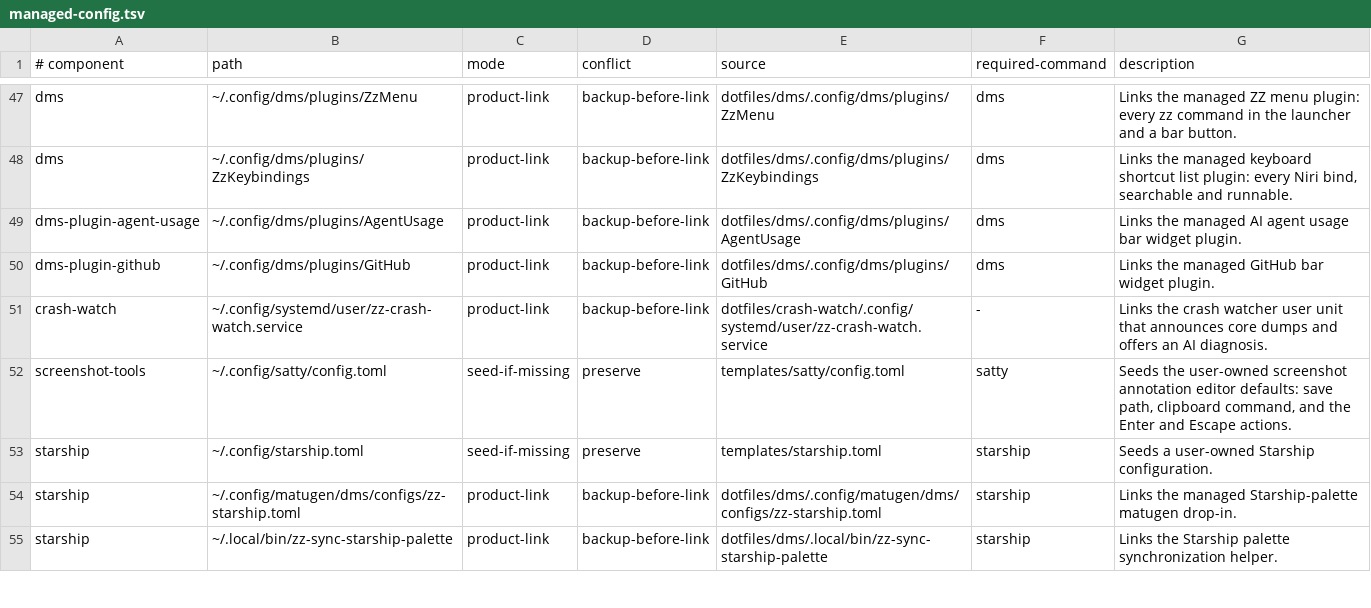
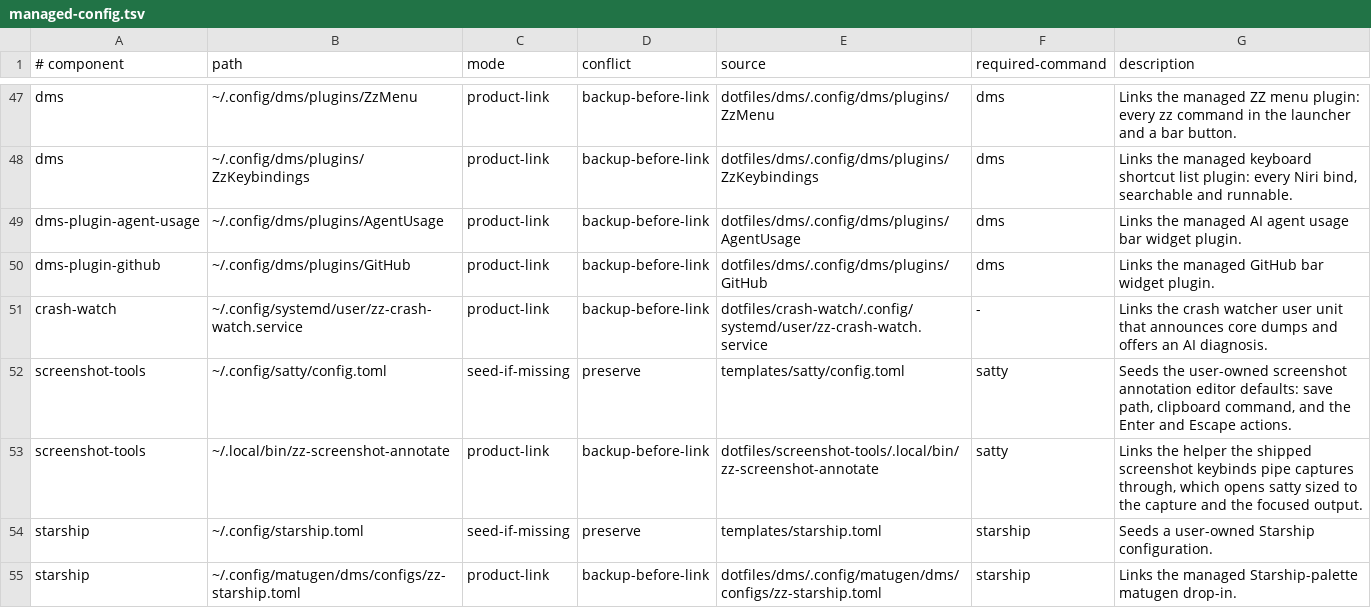
Before and after one commit to bgmulinari/zz-fedora, a TSV file: config/managed-config.tsv, drawn as a sheet; only a part is shown, gaps mark what is left out; the shorter side is filled out with more unchanged rows.

Commit message:
Size the screenshot editor to the capture
- Open satty through zz-screenshot-annotate, which sizes the window to the
  capture and the focused output instead of the first monitor GTK lists
- Copy the capture to the clipboard when Escape skips annotation
- Drop niri's duplicate notification for window captures with a seeded DMS rule
- Lint the Bash scripts shipped under dotfiles/

```diff
--- a/config/managed-config.tsv
+++ b/config/managed-config.tsv
@@ -52,2 +52,3 @@ crash-watch	~/.config/systemd/user/zz-crash-watch.service	product-link	backup-be
 screenshot-tools	~/.config/satty/config.toml	seed-if-missing	preserve	templates/satty/config.toml	satty	Seeds the user-owned screenshot annotation editor defaults: save path, clipboard command, and the Enter and Escape actions.
+screenshot-tools	~/.local/bin/zz-screenshot-annotate	product-link	backup-before-link	dotfiles/screenshot-tools/.local/bin/zz-screenshot-annotate	satty	Links the helper the shipped screenshot keybinds pipe captures through, which opens satty sized to the capture and the focused output.
 starship	~/.config/starship.toml	seed-if-missing	preserve	templates/starship.toml	starship	Seeds a user-owned Starship configuration.
```
Also changed, not shown: 10 other files.
